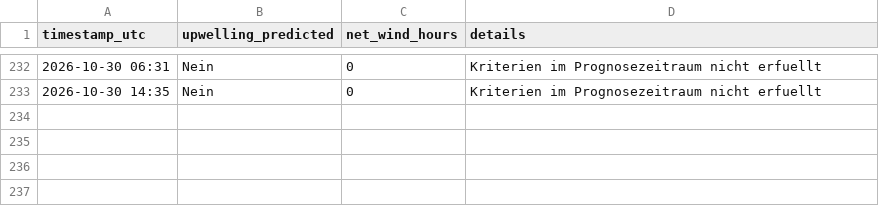
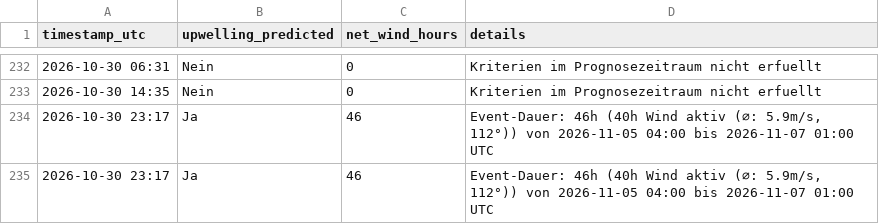
Before and after one commit to sw-of/detectUpwellingBaltic, a CSV file: archive/heiligenhafen/status_log.csv, drawn as a sheet; only a part is shown, gaps mark what is left out.

```diff
--- a/archive/heiligenhafen/status_log.csv
+++ b/archive/heiligenhafen/status_log.csv
@@ -233 +233,3 @@ timestamp_utc,upwelling_predicted,net_wind_hours,details
 2026-10-30 14:35,Nein,0,"Kriterien im Prognosezeitraum nicht erfuellt"
+2026-10-30 23:17,Ja,46,"Event-Dauer: 46h (40h Wind aktiv (⌀: 5.9m/s, 112°)) von 2026-11-05 04:00 bis 2026-11-07 01:00 UTC"
+2026-10-30 23:17,Ja,46,"Event-Dauer: 46h (40h Wind aktiv (⌀: 5.9m/s, 112°)) von 2026-11-05 04:00 bis 2026-11-07 01:00 UTC"
```
Also changed, not shown: archive/dranske/status_log.csv, archive/eckernfoerde/status_log.csv, 43 other files.
